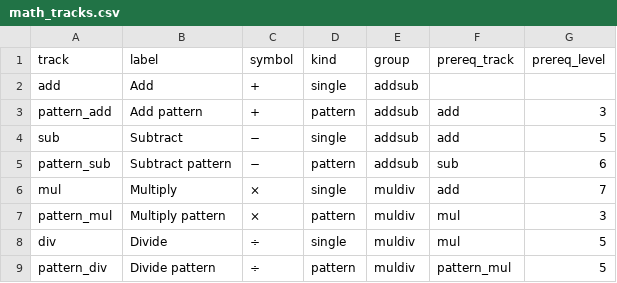
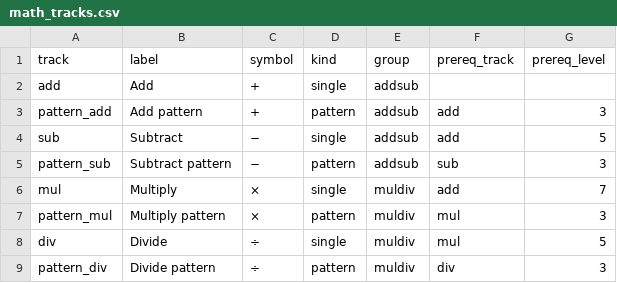
Before and after one commit to yipses/pokeLearning, a CSV file: data/math_tracks.csv, drawn as a sheet.

```diff
--- a/data/math_tracks.csv
+++ b/data/math_tracks.csv
@@ -4,3 +4,3 @@ pattern_add,Add pattern,+,pattern,addsub,add,3
 sub,Subtract,−,single,addsub,add,5
-pattern_sub,Subtract pattern,−,pattern,addsub,sub,6
+pattern_sub,Subtract pattern,−,pattern,addsub,sub,3
 mul,Multiply,×,single,muldiv,add,7
@@ -8,2 +8,2 @@ pattern_mul,Multiply pattern,×,pattern,muldiv,mul,3
 div,Divide,÷,single,muldiv,mul,5
-pattern_div,Divide pattern,÷,pattern,muldiv,pattern_mul,5
+pattern_div,Divide pattern,÷,pattern,muldiv,div,3
```
Also changed, not shown: 4 other files.
